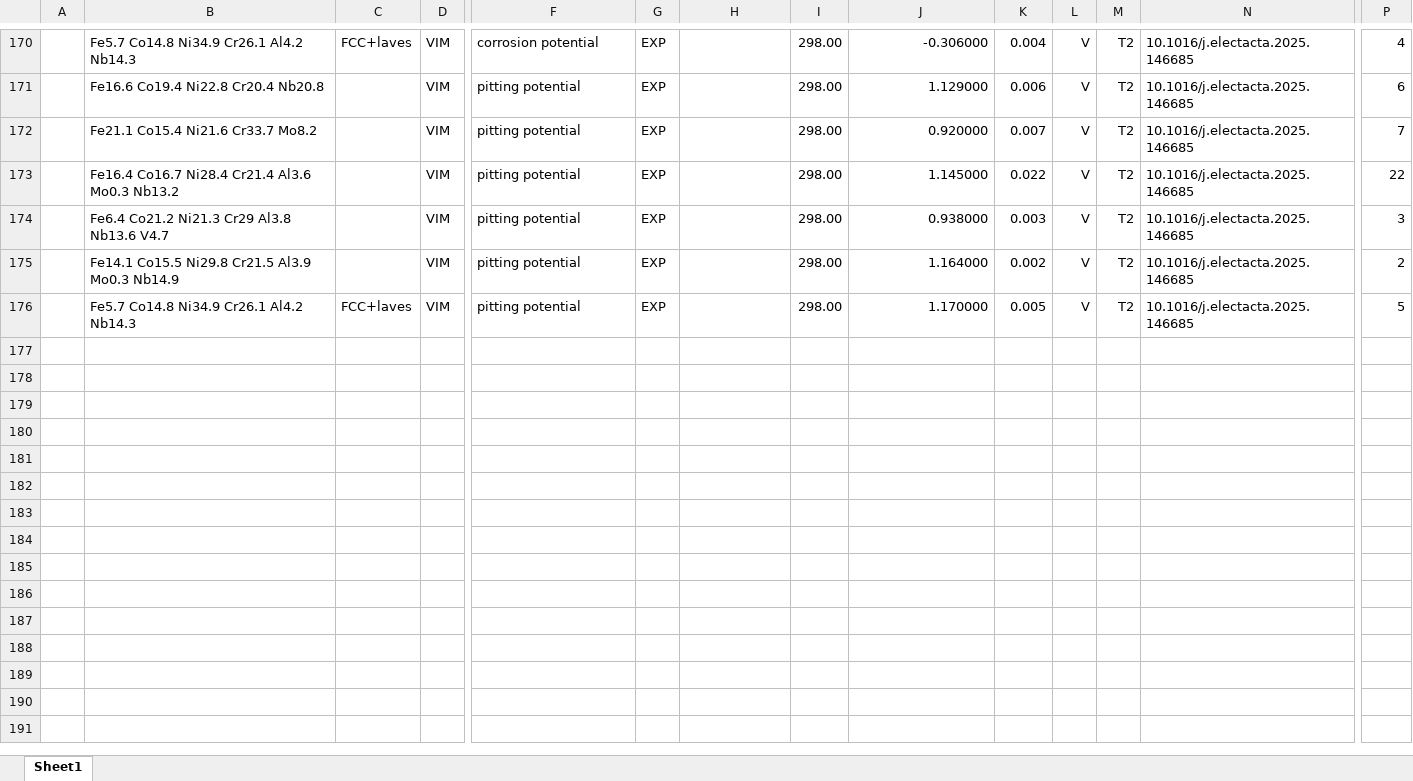
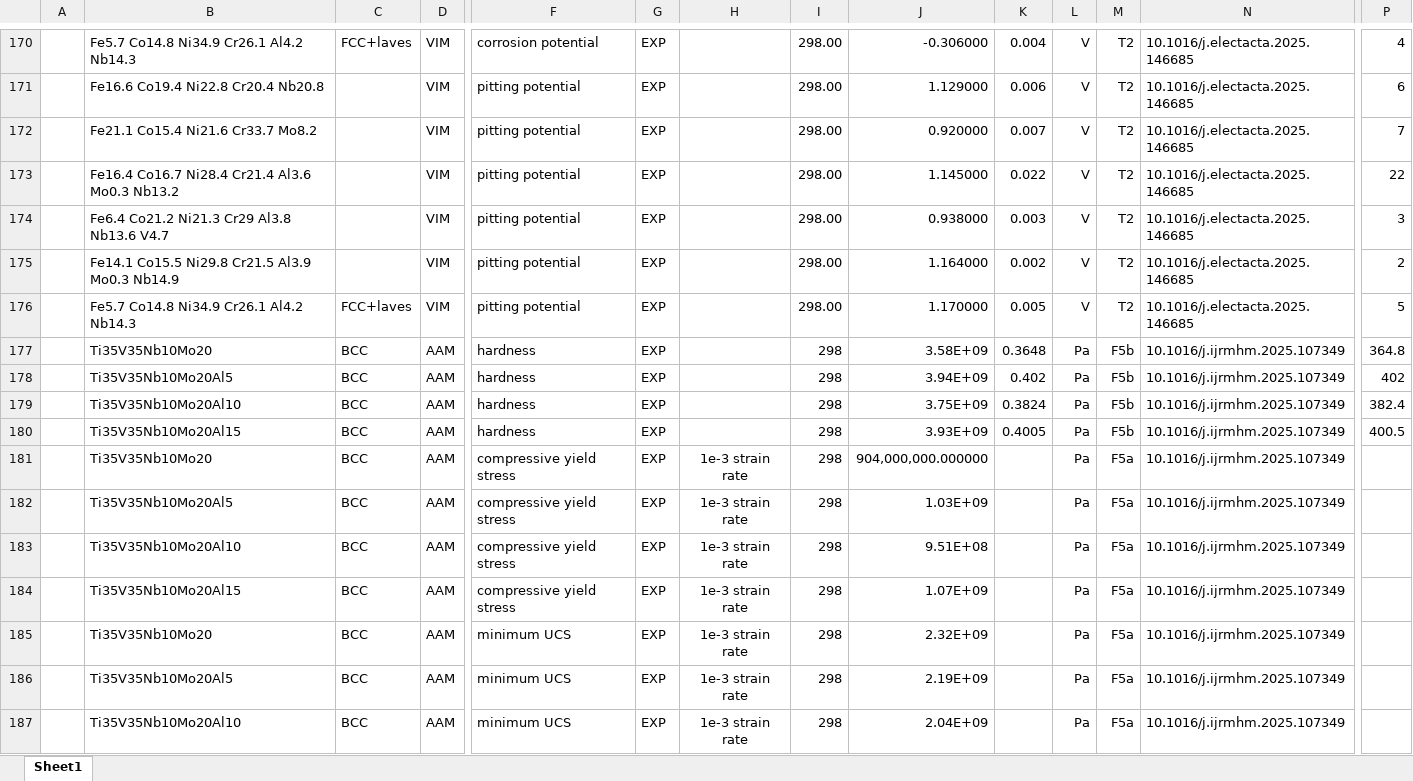
Before and after one commit to amkrajewski/ULTERA-contribute-amkrajewski, an Excel workbook: MiscSmallUploads_Jul2025.xlsx, sheet Sheet1, drawn as a sheet; only a part is shown, gaps mark what is left out; values as stored, in another font and other column widths than the file's, no borders; rows hold the shown columns only; the diff covers the shown part only; the diff names each change by its address in the sheet, - before the commit and + after, or states it on an @@ line.

Commit message:
- parsed `10.1016/j.ijrmhm.2025.107349`

```diff
--- a/MiscSmallUploads_Jul2025.xlsx (sheet Sheet1)
+++ b/MiscSmallUploads_Jul2025.xlsx (sheet Sheet1)
+row 177:  | Ti35V35Nb10Mo20 | BCC | AAM | hardness | EXP |  | 298 | 3.58E+09 | 0.3648 | Pa | F5b | 10.1016/j.ijrmhm.2025.107349 | 364.8
+row 178:  | Ti35V35Nb10Mo20Al5 | BCC | AAM | hardness | EXP |  | 298 | 3.94E+09 | 0.402 | Pa | F5b | 10.1016/j.ijrmhm.2025.107349 | 402
+row 179:  | Ti35V35Nb10Mo20Al10 | BCC | AAM | hardness | EXP |  | 298 | 3.75E+09 | 0.3824 | Pa | F5b | 10.1016/j.ijrmhm.2025.107349 | 382.4
+row 180:  | Ti35V35Nb10Mo20Al15 | BCC | AAM | hardness | EXP |  | 298 | 3.93E+09 | 0.4005 | Pa | F5b | 10.1016/j.ijrmhm.2025.107349 | 400.5
+row 181:  | Ti35V35Nb10Mo20 | BCC | AAM | compressive yield stress | EXP | 1e-3 strain rate | 298 | 904,000,000.000000 |  | Pa | F5a | 10.1016/j.ijrmhm.2025.107349
+row 182:  | Ti35V35Nb10Mo20Al5 | BCC | AAM | compressive yield stress | EXP | 1e-3 strain rate | 298 | 1.03E+09 |  | Pa | F5a | 10.1016/j.ijrmhm.2025.107349
+row 183:  | Ti35V35Nb10Mo20Al10 | BCC | AAM | compressive yield stress | EXP | 1e-3 strain rate | 298 | 9.51E+08 |  | Pa | F5a | 10.1016/j.ijrmhm.2025.107349
+row 184:  | Ti35V35Nb10Mo20Al15 | BCC | AAM | compressive yield stress | EXP | 1e-3 strain rate | 298 | 1.07E+09 |  | Pa | F5a | 10.1016/j.ijrmhm.2025.107349
+row 185:  | Ti35V35Nb10Mo20 | BCC | AAM | minimum UCS | EXP | 1e-3 strain rate | 298 | 2.32E+09 |  | Pa | F5a | 10.1016/j.ijrmhm.2025.107349
+row 186:  | Ti35V35Nb10Mo20Al5 | BCC | AAM | minimum UCS | EXP | 1e-3 strain rate | 298 | 2.19E+09 |  | Pa | F5a | 10.1016/j.ijrmhm.2025.107349
+row 187:  | Ti35V35Nb10Mo20Al10 | BCC | AAM | minimum UCS | EXP | 1e-3 strain rate | 298 | 2.04E+09 |  | Pa | F5a | 10.1016/j.ijrmhm.2025.107349
```
Also changed, not shown: 11 added rows elsewhere in this sheet.
